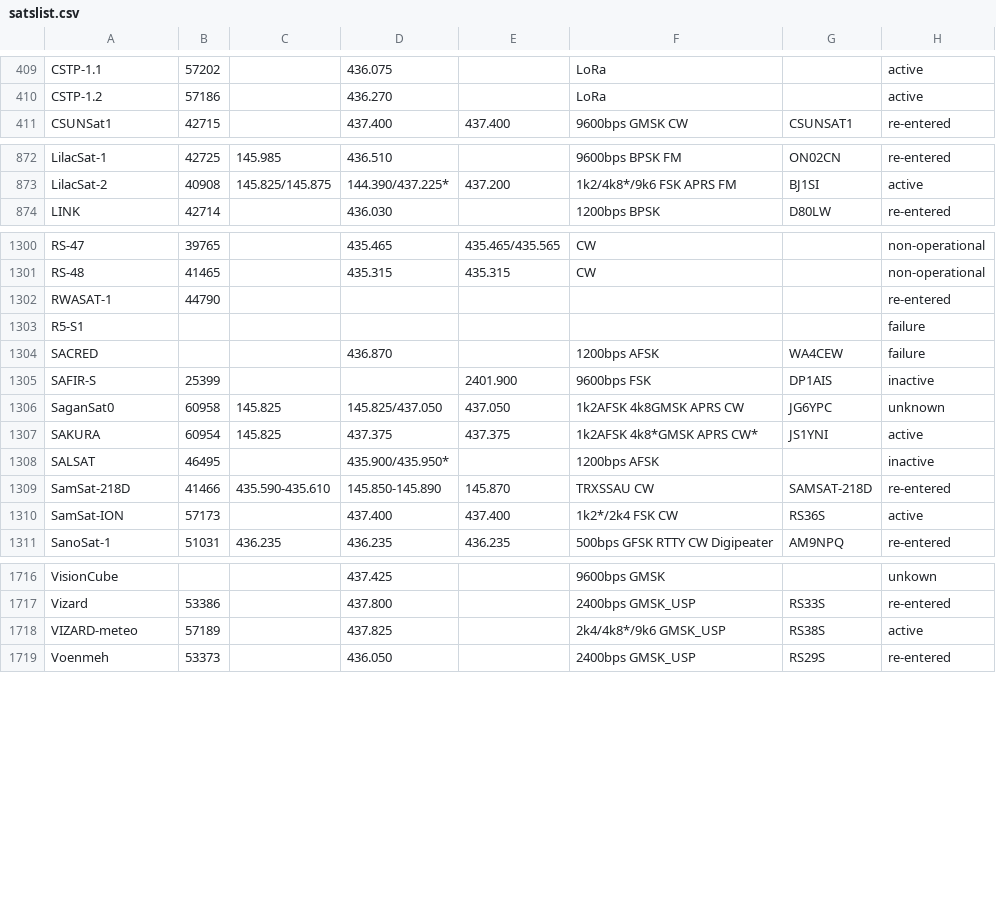
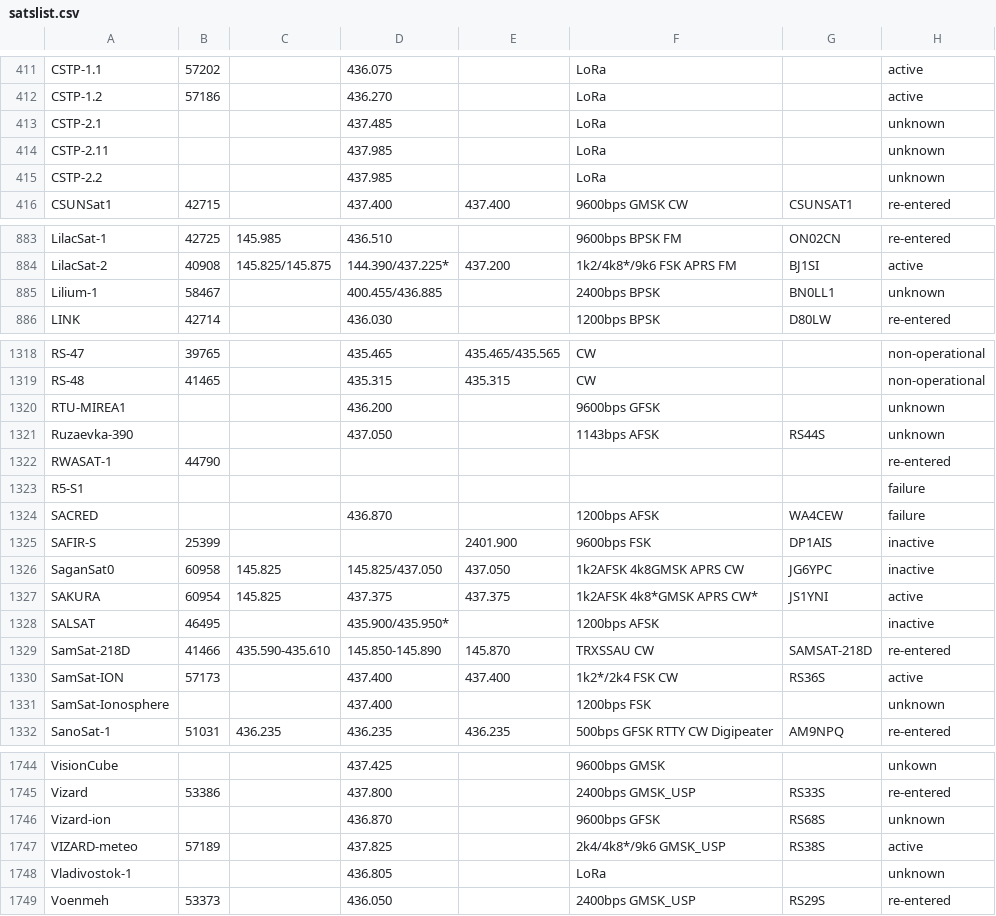
Before and after one commit to drzh/astro, a CSV file: satellite/satslist.csv, drawn as a sheet; only a part is shown, gaps mark what is left out; the diff covers the shown part only.

```diff
--- a/satellite/satslist.csv
+++ b/satellite/satslist.csv
@@ -410,2 +412,5 @@ CSTP-1.1;57202;;436.075 ;;LoRa;;active
 CSTP-1.2;57186;;436.270 ;;LoRa;;active
+CSTP-2.1;;;437.485 ;;LoRa;;unknown
+CSTP-2.11;;;437.985 ;;LoRa;;unknown
+CSTP-2.2;;;437.985 ;;LoRa;;unknown
 CSUNSat1;42715;;437.400 ;437.400 ;9600bps GMSK CW;CSUNSAT1;re-entered
@@ -873,2 +884,3 @@ LilacSat-1;42725;145.985 ;436.510 ;;9600bps BPSK FM;ON02CN;re-entered
 LilacSat-2;40908;145.825/145.875;144.390/437.225*;437.200;1k2/4k8*/9k6 FSK APRS FM;BJ1SI;active
+Lilium-1;58467;;400.455/436.885;;2400bps BPSK;BN0LL1;unknown
 LINK;42714;;436.030 ;;1200bps BPSK;D80LW;re-entered
@@ -1301,2 +1319,4 @@ RS-47;39765;;435.465 ;435.465/435.565;CW;;non-operational
 RS-48;41465;;435.315 ;435.315 ;CW;;non-operational
+RTU-MIREA1;;;436.200 ;;9600bps GFSK;;unknown
+Ruzaevka-390;;;437.050 ;;1143bps AFSK;RS44S;unknown
 RWASAT-1;44790;;;;;;re-entered
@@ -1305,3 +1325,3 @@ SACRED;;;436.870 ;;1200bps AFSK;WA4CEW;failure
 SAFIR-S;25399;;;2401.900 ;9600bps FSK;DP1AIS;inactive
-SaganSat0;60958;145.825;145.825/437.050;437.050 ;1k2AFSK 4k8GMSK APRS CW;JG6YPC;unknown
+SaganSat0;60958;145.825;145.825/437.050;437.050 ;1k2AFSK 4k8GMSK APRS CW;JG6YPC;inactive
 SAKURA;60954;145.825 ;437.375 ;437.375 ;1k2AFSK 4k8*GMSK APRS CW*;JS1YNI;active
@@ -1310,2 +1330,3 @@ SamSat-218D;41466;435.590-435.610;145.850-145.890;145.870 ;TRXSSAU CW;SAMSAT-218
 SamSat-ION;57173;;437.400 ;437.400 ;1k2*/2k4 FSK CW;RS36S;active
+SamSat-Ionosphere;;;437.400 ;;1200bps FSK;;unknown
 SanoSat-1;51031;436.235 ;436.235 ;436.235 ;500bps GFSK RTTY CW Digipeater;AM9NPQ;re-entered
@@ -1717,3 +1745,5 @@ VisionCube;;;437.425 ;;9600bps GMSK;;unkown
 Vizard;53386;;437.800 ;;2400bps GMSK_USP;RS33S;re-entered
+Vizard-ion;;;436.870 ;;9600bps GFSK;RS68S;unknown
 VIZARD-meteo;57189;;437.825 ;;2k4/4k8*/9k6 GMSK_USP;RS38S;active
+Vladivostok-1;;;436.805 ;;LoRa;;unknown
 Voenmeh;53373;;436.050 ;;2400bps GMSK_USP;RS29S;re-entered
```
Also changed, not shown: 23 added rows and 16 edited cells elsewhere in this file, 1 other file.
